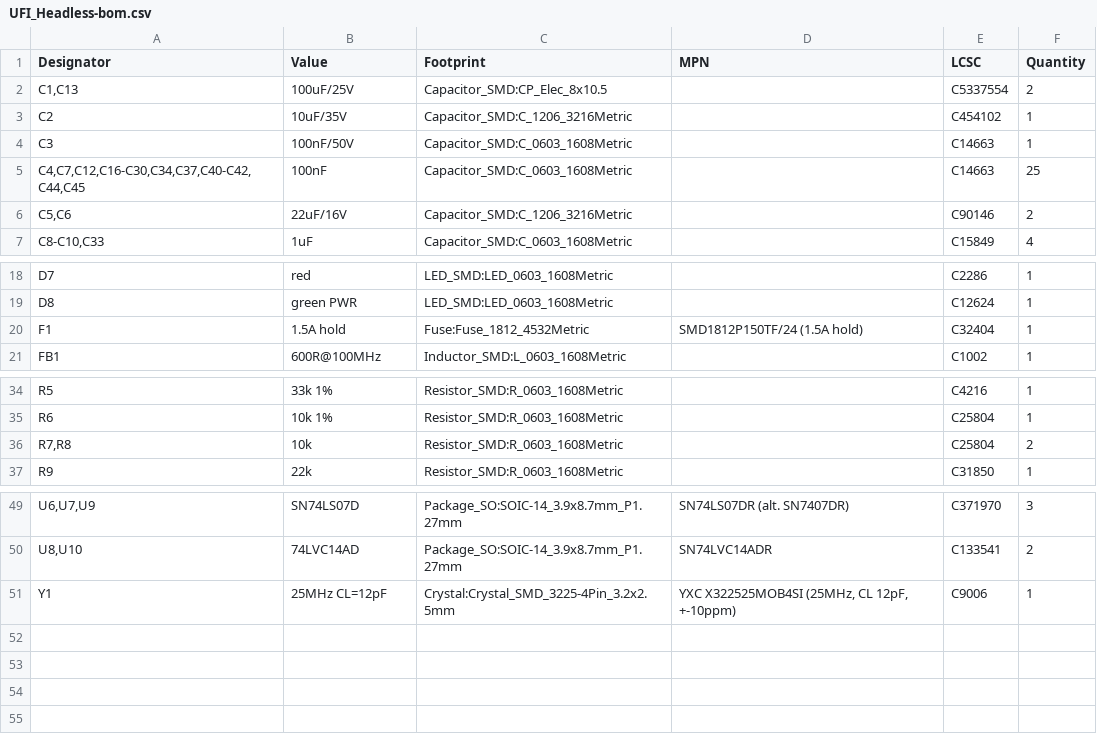
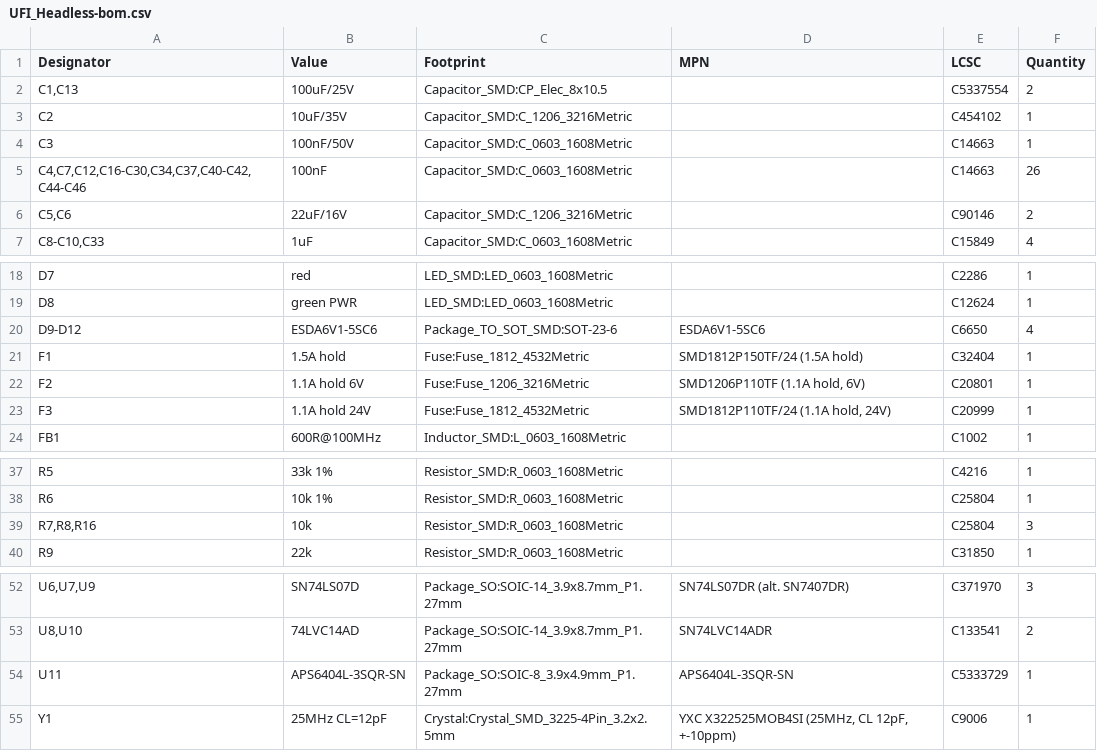
Before and after one commit to Axel051171/UniversalFluxInterface, a CSV file: kicad/UFI_Headless/fertigung/UFI_Headless-bom.csv, drawn as a sheet; only a part is shown, gaps mark what is left out.

```diff
--- a/kicad/UFI_Headless/fertigung/UFI_Headless-bom.csv
+++ b/kicad/UFI_Headless/fertigung/UFI_Headless-bom.csv
@@ -4,3 +4,3 @@
 "C3","100nF/50V","Capacitor_SMD:C_0603_1608Metric","","C14663","1"
-"C4,C7,C12,C16-C30,C34,C37,C40-C42,C44,C45","100nF","Capacitor_SMD:C_0603_1608Metric","","C14663","25"
+"C4,C7,C12,C16-C30,C34,C37,C40-C42,C44-C46","100nF","Capacitor_SMD:C_0603_1608Metric","","C14663","26"
 "C5,C6","22uF/16V","Capacitor_SMD:C_1206_3216Metric","","C90146","2"
@@ -19,3 +19,6 @@
 "D8","green PWR","LED_SMD:LED_0603_1608Metric","","C12624","1"
+"D9-D12","ESDA6V1-5SC6","Package_TO_SOT_SMD:SOT-23-6","ESDA6V1-5SC6","C6650","4"
 "F1","1.5A hold","Fuse:Fuse_1812_4532Metric","SMD1812P150TF/24 (1.5A hold)","C32404","1"
+"F2","1.1A hold 6V","Fuse:Fuse_1206_3216Metric","SMD1206P110TF (1.1A hold, 6V)","C20801","1"
+"F3","1.1A hold 24V","Fuse:Fuse_1812_4532Metric","SMD1812P110TF/24 (1.1A hold, 24V)","C20999","1"
 "FB1","600R@100MHz","Inductor_SMD:L_0603_1608Metric","","C1002","1"
@@ -35,3 +38,3 @@
 "R6","10k 1%","Resistor_SMD:R_0603_1608Metric","","C25804","1"
-"R7,R8","10k","Resistor_SMD:R_0603_1608Metric","","C25804","2"
+"R7,R8,R16","10k","Resistor_SMD:R_0603_1608Metric","","C25804","3"
 "R9","22k","Resistor_SMD:R_0603_1608Metric","","C31850","1"
@@ -50,2 +53,3 @@
 "U8,U10","74LVC14AD","Package_SO:SOIC-14_3.9x8.7mm_P1.27mm","SN74LVC14ADR","C133541","2"
+"U11","APS6404L-3SQR-SN","Package_SO:SOIC-8_3.9x4.9mm_P1.27mm","APS6404L-3SQR-SN","C5333729","1"
 "Y1","25MHz CL=12pF","Crystal:Crystal_SMD_3225-4Pin_3.2x2.5mm","YXC X322525MOB4SI (25MHz, CL 12pF, +-10ppm)","C9006","1"
```
Also changed, not shown: kicad/UFI_Headless/fertigung/UFI_Headless-bom-jlc.csv, kicad/UFI_Headless/fertigung/UFI_Headless-cpl-jlc.csv, 46 other files.
